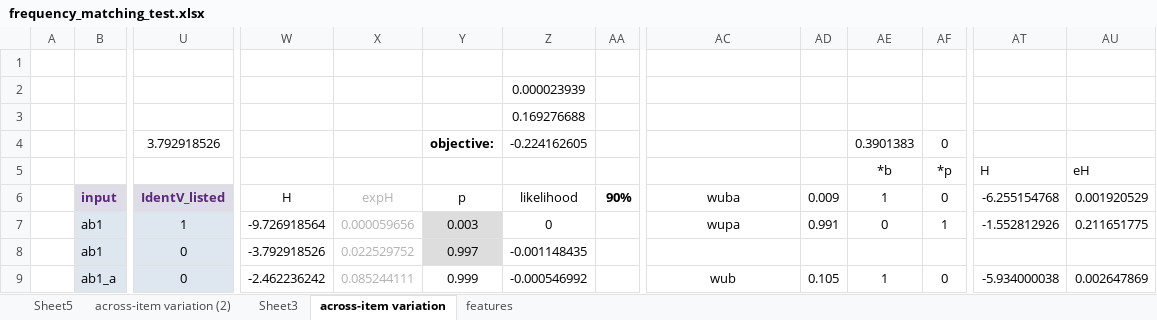
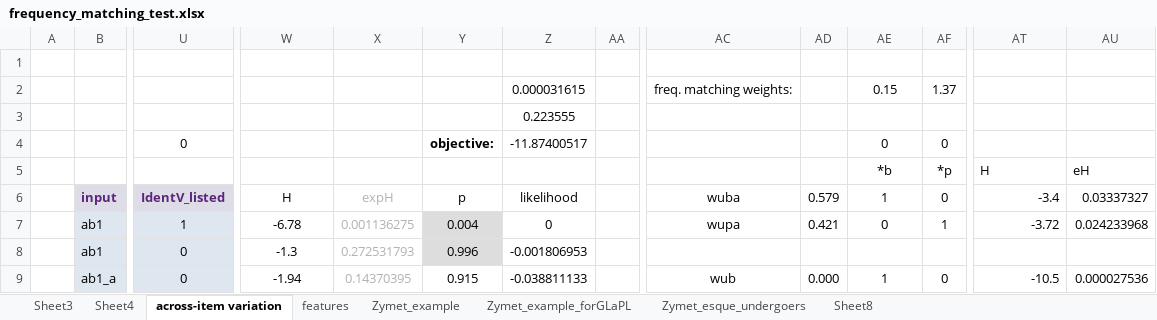
Before and after one commit to clairemoorecantwell/GLaPL, an Excel workbook: manual/manual_examples/frequency_matching_test.xlsx, sheet across-item variation, drawn as a sheet; only a part is shown, gaps mark what is left out; values as stored, in another font and other column widths than the file's, no borders; removed rows and columns are numbered as before the commit, all else as after; rows hold the shown columns only; the diff covers the shown part only; the diff names each change by its address in the sheet, - before the commit and + after, or states it on an @@ line.

```diff
--- a/manual/manual_examples/frequency_matching_test.xlsx (sheet across-item variation)
+++ b/manual/manual_examples/frequency_matching_test.xlsx (sheet across-item variation)
-sheet tab: across-item variation (2)
+sheet tab: Sheet4
-sheet tab: Sheet5
+sheet tab: Zymet_example
+sheet tab: Zymet_example_forGLaPL
+sheet tab: Zymet_esque_undergoers
+sheet tab: Sheet8
@@ sheet tab order changed: Sheet3 | Sheet4 | across-item variation | features | Zymet_example | Zymet_example_forGLaPL | Zymet_esque_undergoers | Sheet8 @@
-row 2:  |  |  |  |  |  | 0.000023939
-row 3:  |  |  |  |  |  | 0.169276688
-row 4:  |  | 3.792918526 |  |  | objective: | -0.224162605 |  |  |  | 0.3901383 | 0
+row 2:  |  |  |  |  |  | 0.000031615 |  | freq. matching weights: |  | 0.15 | 1.37
+row 3:  |  |  |  |  |  | 0.223555
+row 4:  |  | 0 |  |  | objective: | -11.87400517 |  |  |  | 0 | 0
-AA6: 90%
+AA6: (empty)
-AD6: 0.009
+AD6: 0.579
-AT6: -6.255154768
+AT6: -3.4
-AU6: 0.001920529
+AU6: 0.03337327
-W7: -9.726918564
+W7: -6.78
-X7: 0.000059656
+X7: 0.001136275
-Y7: 0.003
+Y7: 0.004
-AD7: 0.991
+AD7: 0.421
-AT7: -1.552812926
+AT7: -3.72
-AU7: 0.211651775
+AU7: 0.024233968
-W8: -3.792918526
+W8: -1.3
-X8: 0.022529752
+X8: 0.272531793
-Y8: 0.997
+Y8: 0.996
-Z8: -0.001148435
+Z8: -0.001806953
-W9: -2.462236242
+W9: -1.94
-X9: 0.085244111
+X9: 0.14370395
-Y9: 0.999
+Y9: 0.915
-Z9: -0.000546992
+Z9: -0.038811133
-AD9: 0.105
+AD9: 0.000
-AT9: -5.934000038
+AT9: -10.5
-AU9: 0.002647869
+AU9: 0.000027536
```
Also changed, not shown: 737 edited cells and cell formats elsewhere in this sheet, sheet Sheet4, formulas that keep their value, 10 other files.
